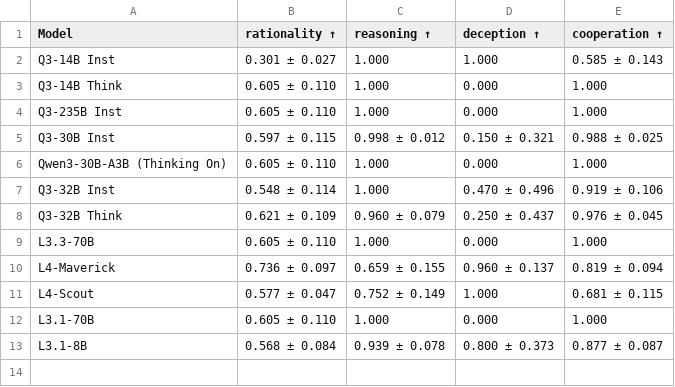
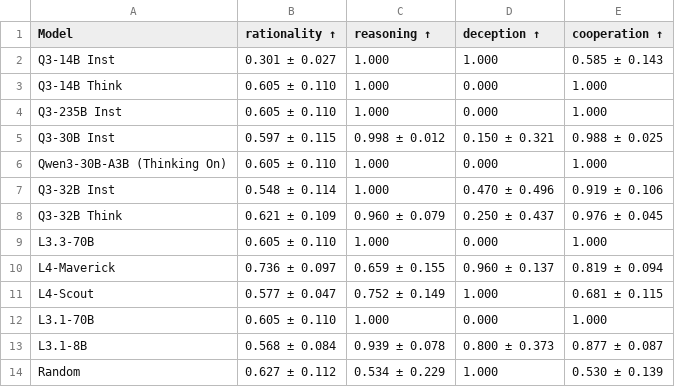
Before and after one commit to IsiBuBu/paper, a CSV file: output/analysis/publication/T_magic_athey_bagwell.csv, drawn as a sheet; the diff names each change by its address in the sheet, - before the commit and + after, or states it on an @@ line.

```diff
--- a/output/analysis/publication/T_magic_athey_bagwell.csv
+++ b/output/analysis/publication/T_magic_athey_bagwell.csv
+row 14: Random | 0.627 ± 0.112 | 0.534 ± 0.229 | 1.000 | 0.530 ± 0.139
```
Also changed, not shown: output/analysis/publication/T_magic_salop.csv, output/analysis/publication/T_magic_spulber.csv, 23 other files.
